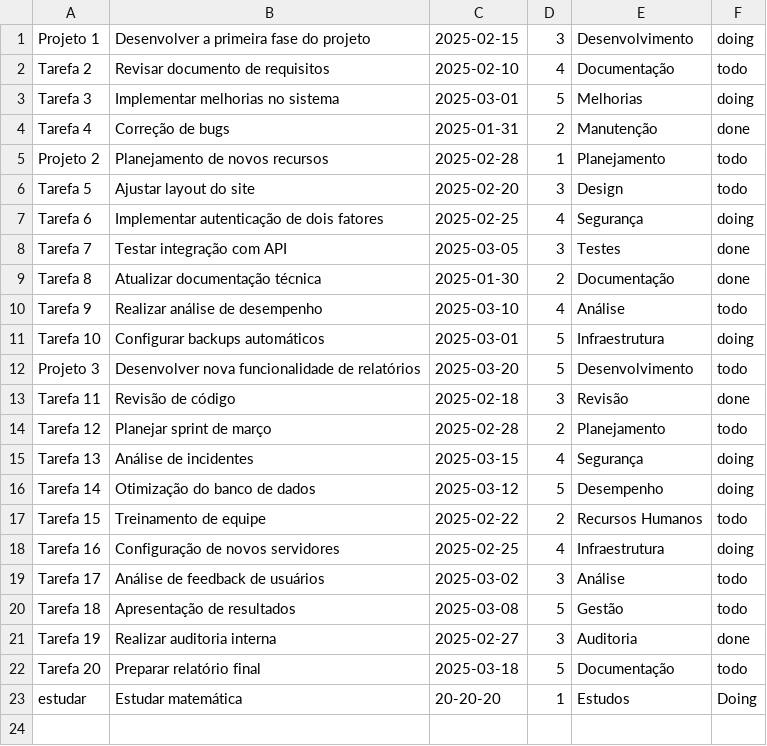
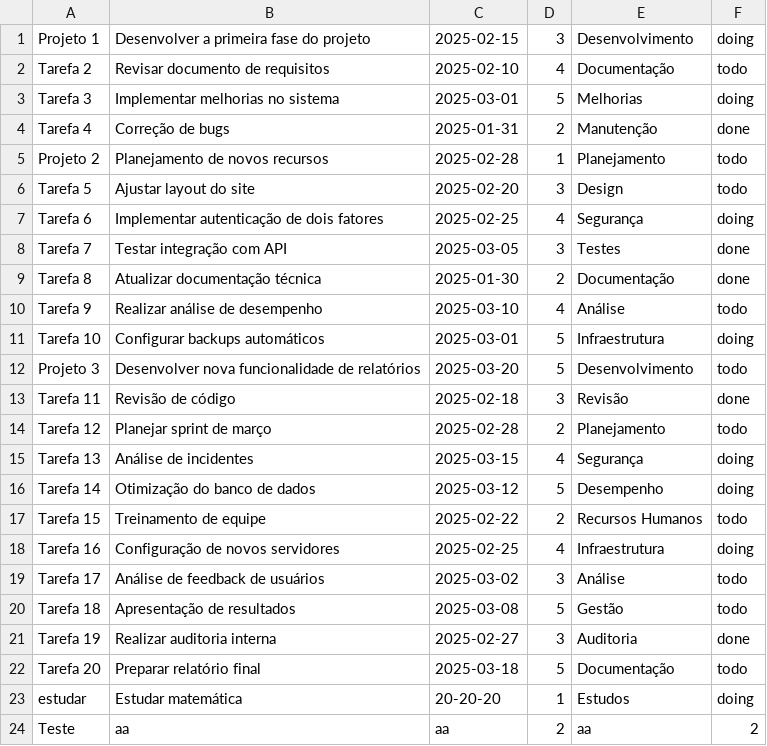
Before and after one commit to Britojp/ToDoList, a CSV file: src/arqs/tarefas_20.csv, drawn as a sheet.

```diff
--- a/src/arqs/tarefas_20.csv
+++ b/src/arqs/tarefas_20.csv
@@ -22,2 +22,3 @@ Tarefa 19,Realizar auditoria interna,2025-02-27,3,Auditoria,done
 Tarefa 20,Preparar relatório final,2025-03-18,5,Documentação,todo
-estudar,Estudar matemática,20-20-20,1,Estudos,Doing
+estudar,Estudar matemática,20-20-20,1,Estudos,doing
+Teste,aa,aa,2,aa,2
```
Also changed, not shown: 7 other files.
